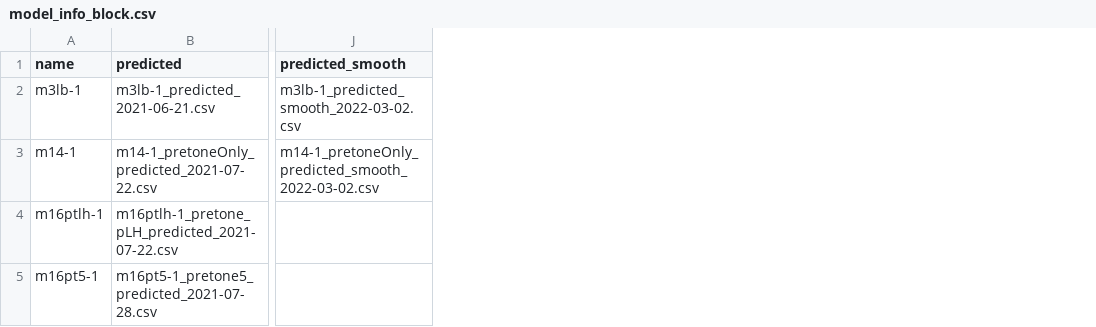
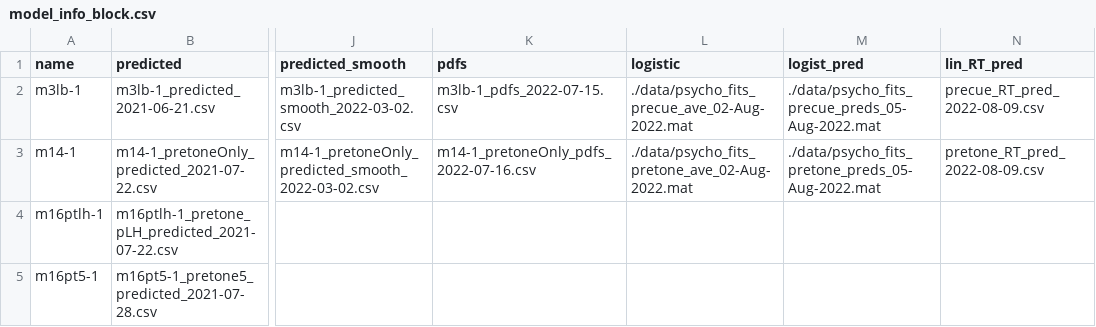
Before and after one commit to TheGoldLab/Analysis_Tardiff_etal_AuditoryPriors, a CSV file: analysis/model_info_block.csv, drawn as a sheet; only a part is shown, gaps mark what is left out; the diff names each change by its address in the sheet, - before the commit and + after, or states it on an @@ line.

```diff
--- a/analysis/model_info_block.csv
+++ b/analysis/model_info_block.csv
+column K (pdfs), rows 2-3: m3lb-1_pdfs_2022-07-15.csv | m14-1_pretoneOnly_pdfs_2022-07-16.csv
+column L (logistic), rows 2-3: ./data/psycho_fits_precue_ave_02-Aug-2022.mat | ./data/psycho_fits_pretone_ave_02-Aug-2022.mat
+column M (logist_pred), rows 2-3: ./data/psycho_fits_precue_preds_05-Aug-2022.mat | ./data/psycho_fits_pretone_preds_05-Aug-2022.mat
+column N (lin_RT_pred), rows 2-3: precue_RT_pred_2022-08-09.csv | pretone_RT_pred_2022-08-09.csv
```
Also changed, not shown: analysis/model_info_precue.csv, analysis/model_info_pretone.csv, 22 other files.
